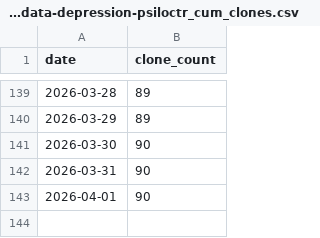
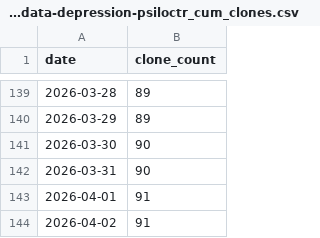
Before and after one commit to PennLINC/sypres-docs, a CSV file: _data/clone-tracking/cumulative/metapsy-project_data-depression-psiloctr_cum_clones.csv, drawn as a sheet; only a part is shown, gaps mark what is left out.

```diff
--- a/_data/clone-tracking/cumulative/metapsy-project_data-depression-psiloctr_cum_clones.csv
+++ b/_data/clone-tracking/cumulative/metapsy-project_data-depression-psiloctr_cum_clones.csv
@@ -142,2 +142,3 @@ date,clone_count
 2026-03-31,90
-2026-04-01,90
+2026-04-01,91
+2026-04-02,91
```
Also changed, not shown: _data/clone-tracking/cumulative/all_repos_cumulative.csv, _data/clone-tracking/cumulative/metapsy-project_data-ptsd-mdmactr_cum_clones.csv, 5 other files.
